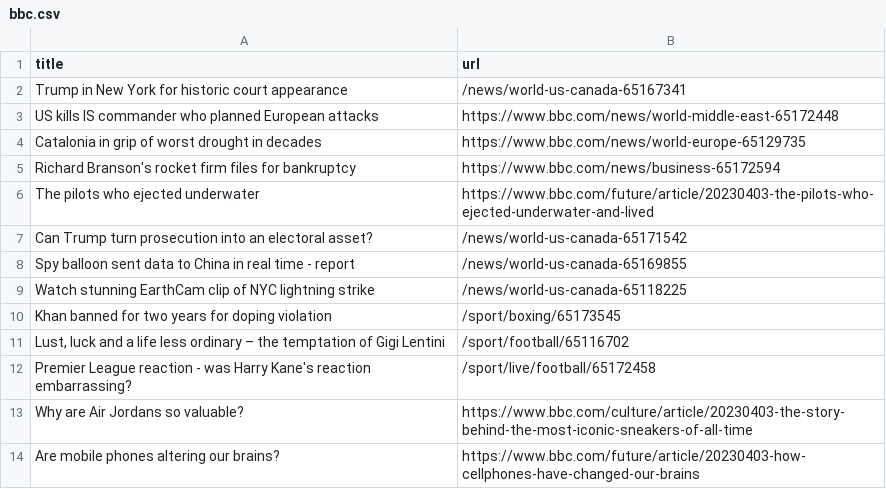
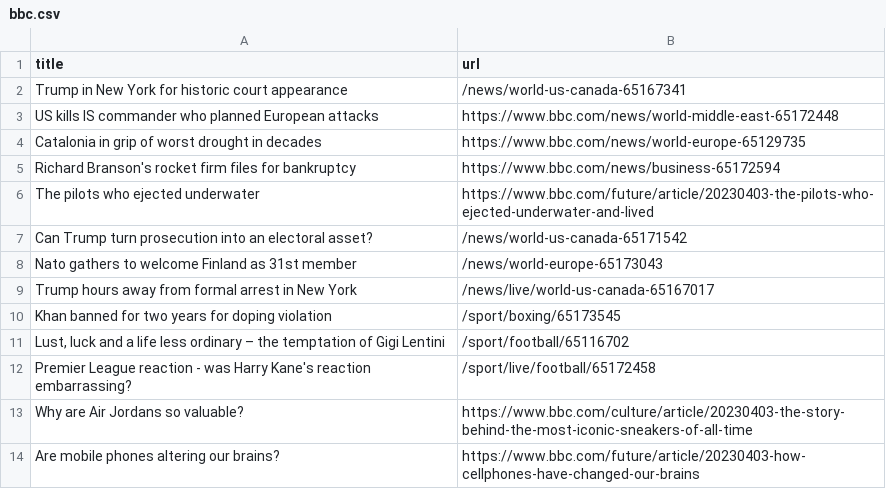
Before and after one commit to ramanshreya/automatic-scraper, a CSV file: bbc.csv, drawn as a sheet; only a part is shown.

```diff
--- a/bbc.csv
+++ b/bbc.csv
@@ -7,4 +7,4 @@ The pilots who ejected underwater,https://www.bbc.com/future/article/20230403-th
 Can Trump turn prosecution into an electoral asset?,/news/world-us-canada-65171542
-Spy balloon sent data to China in real time - report,/news/world-us-canada-65169855
-Watch stunning EarthCam clip of NYC lightning strike,/news/world-us-canada-65118225
+Nato gathers to welcome Finland as 31st member,/news/world-europe-65173043
+Trump hours away from formal arrest in New York,/news/live/world-us-canada-65167017
 Khan banned for two years for doping violation,/sport/boxing/65173545
```
